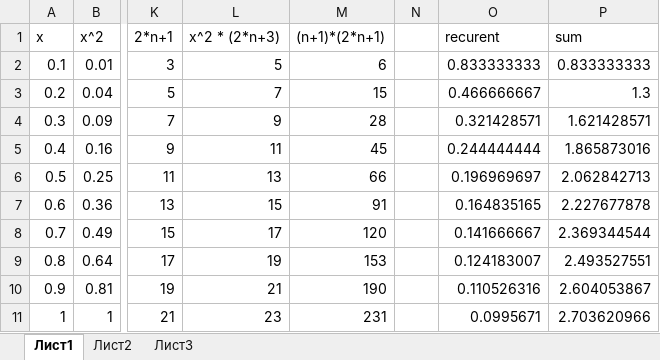
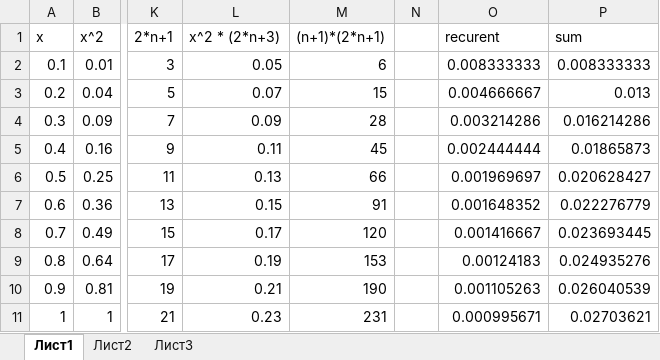
Before and after one commit to rinenjoy/TKI-141, an Excel workbook: Taks/3.3/3.3/3.3/func.xlsx, sheet Лист1, drawn as a sheet; only a part is shown, gaps mark what is left out; values as stored, in another font and other column widths than the file's, no borders; the diff names each change by its address in the sheet, - before the commit and + after, or states it on an @@ line.

```diff
--- a/Taks/3.3/3.3/3.3/func.xlsx (sheet Лист1)
+++ b/Taks/3.3/3.3/3.3/func.xlsx (sheet Лист1)
-L2 (x^2 * (2*n+3)): 5
+L2 (x^2 * (2*n+3)): 0.05
-O2 (recurent): 0.833333333
+O2 (recurent): 0.008333333
-P2 (sum): 0.833333333
+P2 (sum): 0.008333333
-L3 (x^2 * (2*n+3)): 7
+L3 (x^2 * (2*n+3)): 0.07
-O3 (recurent): 0.466666667
+O3 (recurent): 0.004666667
-P3 (sum): 1.3
+P3 (sum): 0.013
-L4 (x^2 * (2*n+3)): 9
+L4 (x^2 * (2*n+3)): 0.09
-O4 (recurent): 0.321428571
+O4 (recurent): 0.003214286
-P4 (sum): 1.621428571
+P4 (sum): 0.016214286
-L5 (x^2 * (2*n+3)): 11
+L5 (x^2 * (2*n+3)): 0.11
-O5 (recurent): 0.244444444
+O5 (recurent): 0.002444444
-P5 (sum): 1.865873016
+P5 (sum): 0.01865873
-L6 (x^2 * (2*n+3)): 13
+L6 (x^2 * (2*n+3)): 0.13
-O6 (recurent): 0.196969697
+O6 (recurent): 0.001969697
-P6 (sum): 2.062842713
+P6 (sum): 0.020628427
-L7 (x^2 * (2*n+3)): 15
+L7 (x^2 * (2*n+3)): 0.15
-O7 (recurent): 0.164835165
+O7 (recurent): 0.001648352
-P7 (sum): 2.227677878
+P7 (sum): 0.022276779
-L8 (x^2 * (2*n+3)): 17
+L8 (x^2 * (2*n+3)): 0.17
-O8 (recurent): 0.141666667
+O8 (recurent): 0.001416667
-P8 (sum): 2.369344544
+P8 (sum): 0.023693445
-L9 (x^2 * (2*n+3)): 19
+L9 (x^2 * (2*n+3)): 0.19
-O9 (recurent): 0.124183007
+O9 (recurent): 0.00124183
-P9 (sum): 2.493527551
+P9 (sum): 0.024935276
-L10 (x^2 * (2*n+3)): 21
+L10 (x^2 * (2*n+3)): 0.21
-O10 (recurent): 0.110526316
+O10 (recurent): 0.001105263
-P10 (sum): 2.604053867
+P10 (sum): 0.026040539
-L11 (x^2 * (2*n+3)): 23
+L11 (x^2 * (2*n+3)): 0.23
-O11 (recurent): 0.0995671
+O11 (recurent): 0.000995671
-P11 (sum): 2.703620966
+P11 (sum): 0.02703621
```
Also changed, not shown: 1 other file.
